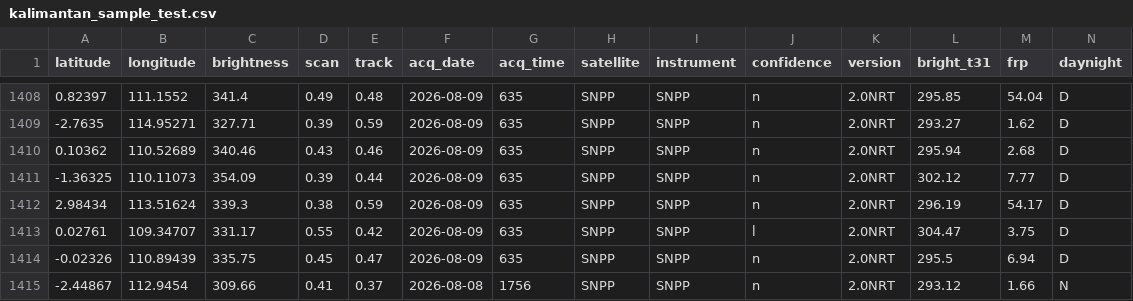
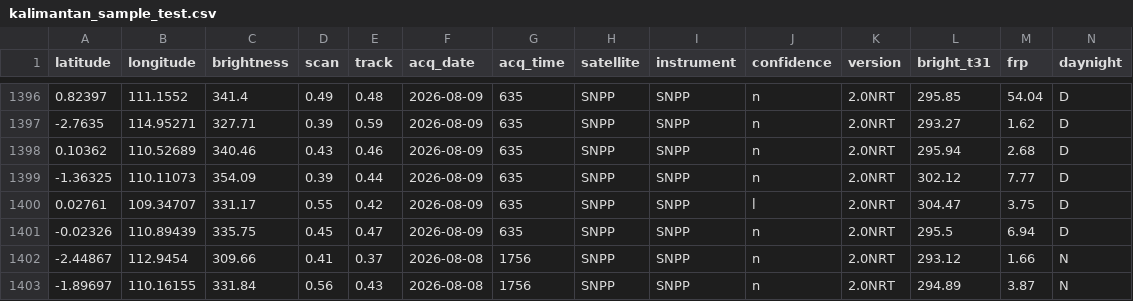
Before and after one commit to firson-creative/frfp-firedetection, a CSV file: data/kalimantan_sample_test.csv, drawn as a sheet; only a part is shown, gaps mark what is left out; the shorter side is filled out with more unchanged rows; the diff covers the shown part only.

```diff
--- a/data/kalimantan_sample_test.csv
+++ b/data/kalimantan_sample_test.csv
@@ -1411,3 +1399,2 @@ latitude,longitude,brightness,scan,track,acq_date,acq_time,satellite,instrument,
 -1.36325,110.11073,354.09,0.39,0.44,2026-08-09,635,SNPP,SNPP,n,2.0NRT,302.12,7.77,D
-2.98434,113.51624,339.3,0.38,0.59,2026-08-09,635,SNPP,SNPP,n,2.0NRT,296.19,54.17,D
 0.02761,109.34707,331.17,0.55,0.42,2026-08-09,635,SNPP,SNPP,l,2.0NRT,304.47,3.75,D
```
Also changed, not shown: 12 removed rows elsewhere in this file, data/indonesia_nasional_sample_test.csv, data/papua_sample_test.csv, 7 other files.
